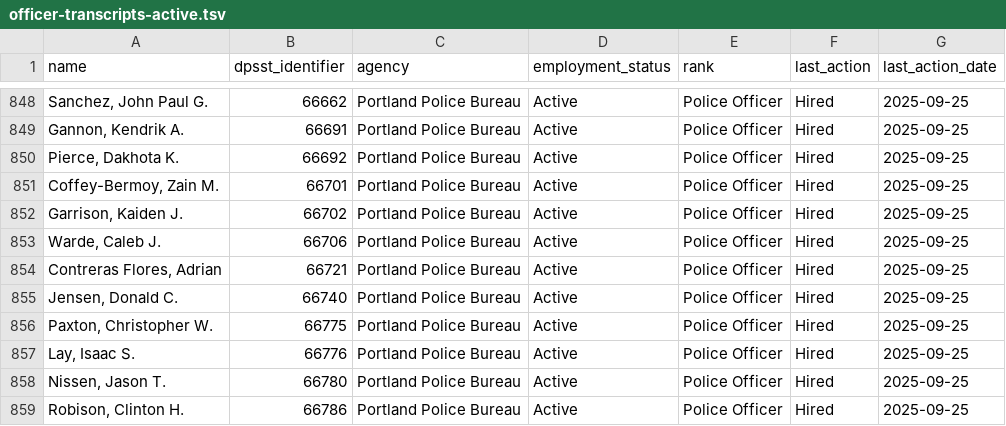
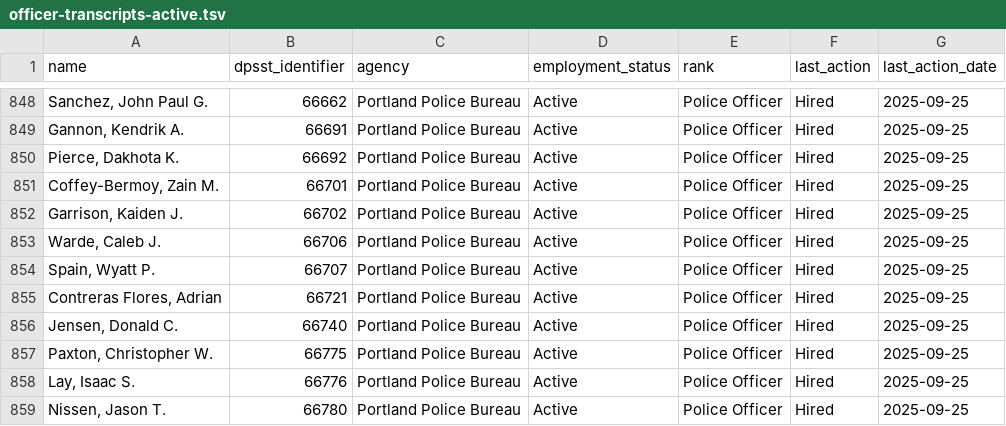
Before and after one commit to PDX-Police-Accountability/dpsst-data, a TSV file: officers/summary/officer-transcripts-active.tsv, drawn as a sheet; only a part is shown, gaps mark what is left out; the shorter side is filled out with more unchanged rows.

```diff
--- a/officers/summary/officer-transcripts-active.tsv
+++ b/officers/summary/officer-transcripts-active.tsv
@@ -853,2 +853,3 @@ Garrison, Kaiden J.	66702	Portland Police Bureau	Active	Police Officer	Hired	202
 Warde, Caleb J.	66706	Portland Police Bureau	Active	Police Officer	Hired	2025-09-25
+Spain, Wyatt P.	66707	Portland Police Bureau	Active	Police Officer	Hired	2025-09-25
 Contreras Flores, Adrian	66721	Portland Police Bureau	Active	Police Officer	Hired	2025-09-25
```
Also changed, not shown: officers/summary/officer-transcripts.tsv, 24 other files.
